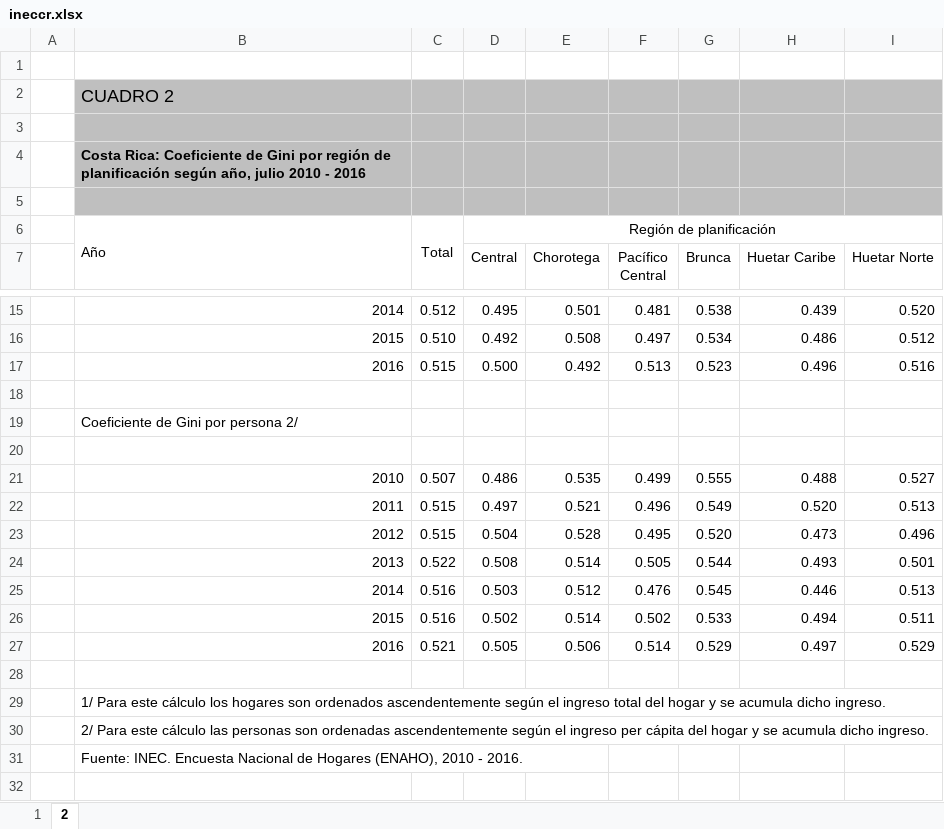
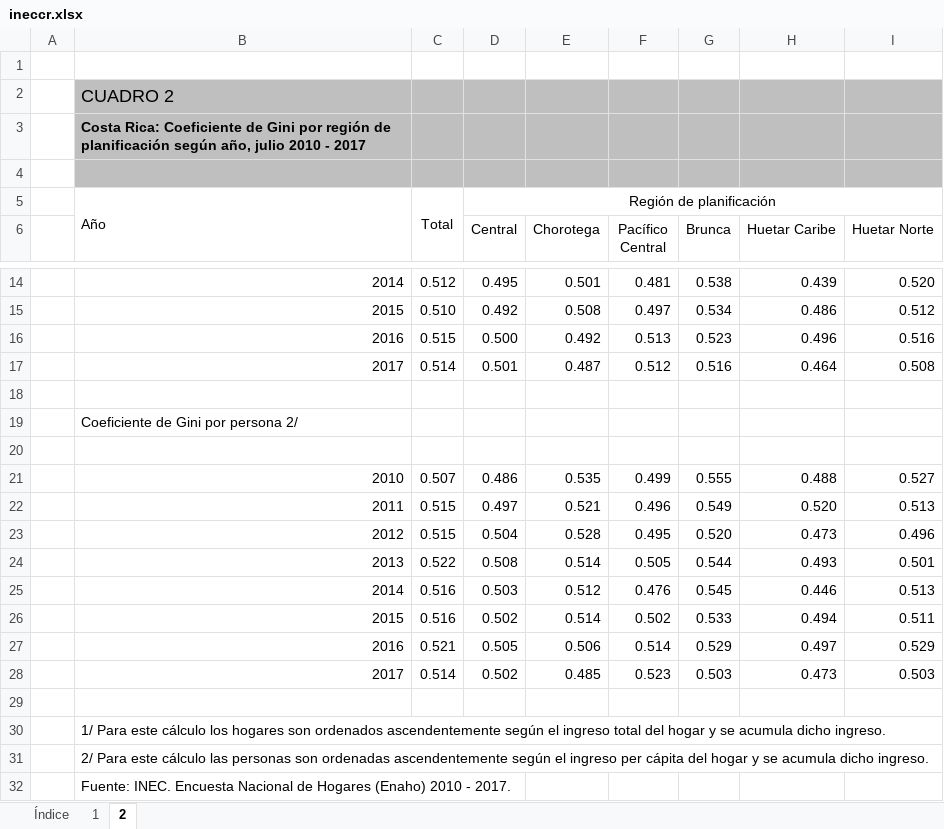
Before and after one commit to fsolt/swiid, an Excel workbook: data-raw/ineccr.xlsx, sheet 2, drawn as a sheet; only a part is shown, gaps mark what is left out; values as stored, in another font and other column widths than the file's, no borders; conditional formats not drawn; removed rows and columns are numbered as before the commit, all else as after; the diff names each change by its address in the sheet, - before the commit and + after, or states it on an @@ line.

Commit message:
update ineccr data

```diff
--- a/data-raw/ineccr.xlsx (sheet 2)
+++ b/data-raw/ineccr.xlsx (sheet 2)
+sheet tab: Índice
-row 3: (empty)
-B3: …2010 - 2016
+B3: …2010 - 2017
+row 17:  | 2017 | 0.514 | 0.501 | 0.487 | 0.512 | 0.516 | 0.464 | 0.508
+row 28:  | 2017 | 0.514 | 0.502 | 0.485 | 0.523 | 0.503 | 0.473 | 0.503
-B32: …de Hogares (ENAHO), 2010 - 2016.
+B32: …de Hogares (Enaho) 2010 - 2017.
```
Also changed, not shown: sheet 1, 1 other file.
